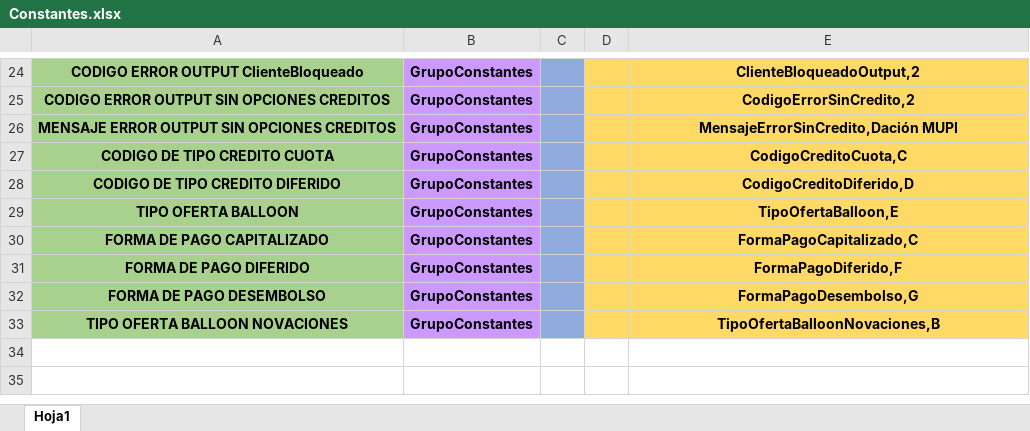
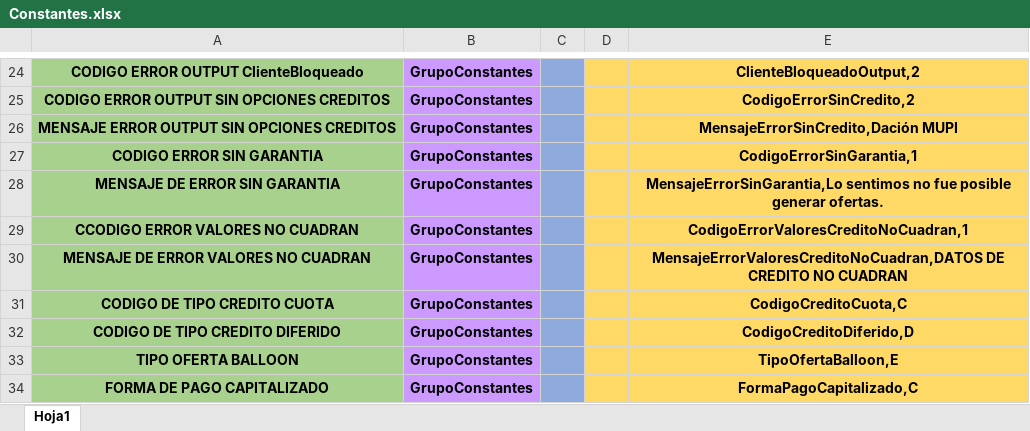
Before and after one commit to r06xd/brecreditosnuevo, an Excel workbook: src/main/resources/com/relative/brecreditosnuevos/matrices/Constantes.xlsx, sheet Hoja1, drawn as a sheet; only a part is shown, gaps mark what is left out; the shorter side is filled out with more unchanged rows; values as stored, in another font and other column widths than the file's, no borders; the diff names each change by its address in the sheet, - before the commit and + after, or states it on an @@ line.

```diff
--- a/src/main/resources/com/relative/brecreditosnuevos/matrices/Constantes.xlsx (sheet Hoja1)
+++ b/src/main/resources/com/relative/brecreditosnuevos/matrices/Constantes.xlsx (sheet Hoja1)
+row 27: CODIGO ERROR SIN GARANTIA | GrupoConstantes |  |  | CodigoErrorSinGarantia,1
+row 28: MENSAJE DE ERROR SIN GARANTIA | GrupoConstantes |  |  | MensajeErrorSinGarantia,Lo sentimos no fue posible generar ofertas.
+row 29: CCODIGO ERROR VALORES NO CUADRAN | GrupoConstantes |  |  | CodigoErrorValoresCreditoNoCuadran,1
+row 30: MENSAJE DE ERROR VALORES NO CUADRAN | GrupoConstantes |  |  | MensajeErrorValoresCreditoNoCuadran,DATOS DE CREDITO NO CUADRAN
```
Also changed, not shown: src/main/resources/com/relative/brecreditosnuevos/matrices/PerfilClientesExternos.xlsx, 13 other files.
